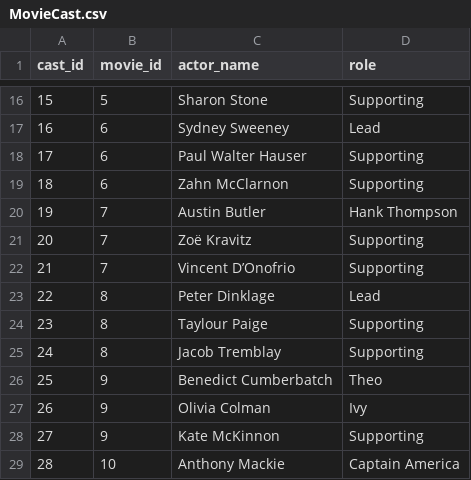
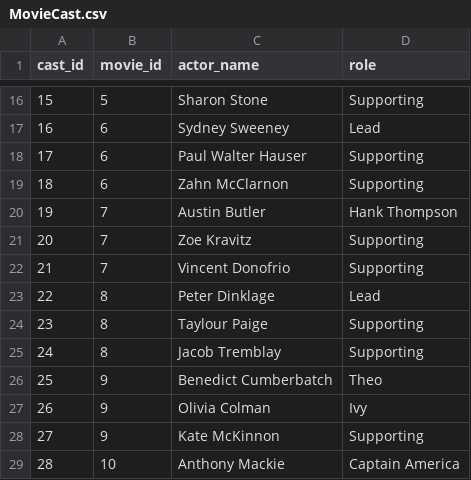
Before and after one commit to JaniceHernandez/moviebookingsystem, a CSV file: assets/MovieCast.csv, drawn as a sheet; only a part is shown, gaps mark what is left out; the diff names each change by its address in the sheet, - before the commit and + after, or states it on an @@ line.

Commit message:
Updated Data

```diff
--- a/assets/MovieCast.csv
+++ b/assets/MovieCast.csv
-C21 (actor_name): Zoë Kravitz
+C21 (actor_name): Zoe Kravitz
-C22 (actor_name): Vincent D’Onofrio
+C22 (actor_name): Vincent Donofrio
```
Also changed, not shown: assets/Movie.csv.
